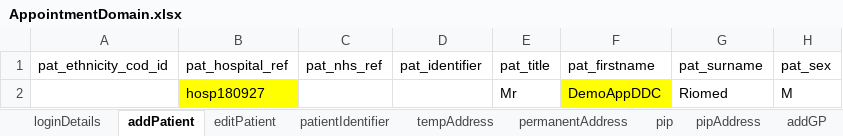
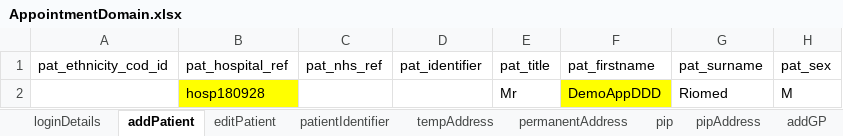
Before and after one commit to manojvyavahare27/DemoServerCellma4ClinicalAuto-, an Excel workbook: ExcelFiles/AppointmentDomain.xlsx, sheet addPatient, drawn as a sheet; only a part is shown; values as stored, in another font and other column widths than the file's, no borders; the diff names each change by its address in the sheet, - before the commit and + after, or states it on an @@ line.

```diff
--- a/ExcelFiles/AppointmentDomain.xlsx (sheet addPatient)
+++ b/ExcelFiles/AppointmentDomain.xlsx (sheet addPatient)
-B2 (pat_hospital_ref): hosp180927
+B2 (pat_hospital_ref): hosp180928
-F2 (pat_firstname): DemoAppDDC
+F2 (pat_firstname): DemoAppDDD
```
Also changed, not shown: sheet patientIdentifier, sheet addEditAppointments, sheet rescheduleAppointments, sheet appRoomRemoved, sheet bookNewAppointments, sheet CancelBookAppointment, 3 more sheets.
